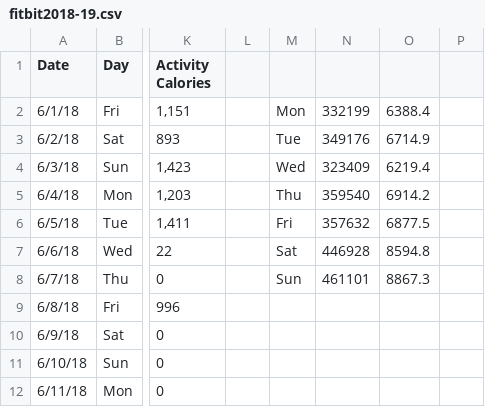
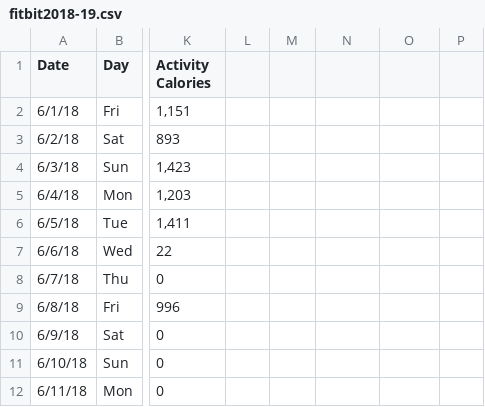
Before and after one commit to mm061/w209, a CSV file: fitbit2018-19.csv, drawn as a sheet; only a part is shown, gaps mark what is left out; the diff covers the shown part only; the diff names each change by its address in the sheet, - before the commit and + after, or states it on an @@ line.

Commit message:
Add files via upload

```diff
--- a/fitbit2018-19.csv
+++ b/fitbit2018-19.csv
-M2: Mon
+M2: (empty)
-N2: 332199
+N2: (empty)
-O2: 6388.4
+O2: (empty)
-M3: Tue
+M3: (empty)
-N3: 349176
+N3: (empty)
-O3: 6714.9
+O3: (empty)
-M4: Wed
+M4: (empty)
-N4: 323409
+N4: (empty)
-O4: 6219.4
+O4: (empty)
-M5: Thu
+M5: (empty)
-N5: 359540
+N5: (empty)
-O5: 6914.2
+O5: (empty)
-M6: Fri
+M6: (empty)
-N6: 357632
+N6: (empty)
-O6: 6877.5
+O6: (empty)
-M7: Sat
+M7: (empty)
-N7: 446928
+N7: (empty)
-O7: 8594.8
+O7: (empty)
-M8: Sun
+M8: (empty)
-N8: 461101
+N8: (empty)
-O8: 8867.3
+O8: (empty)
```
Also changed, not shown: 12 edited cells elsewhere in this file.
